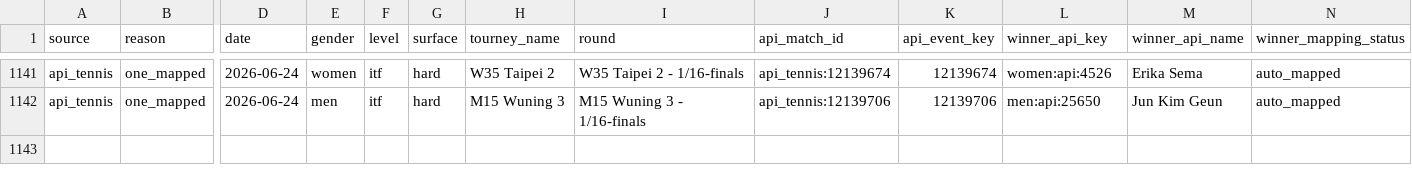
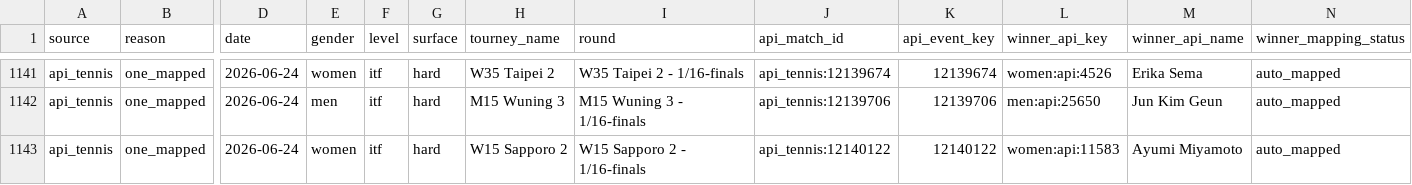
Before and after one commit to jakobm121/TLE, a CSV file: data/reports/canonical/api_merge_skipped.csv, drawn as a sheet; only a part is shown, gaps mark what is left out; rows hold the shown columns only; the diff names each change by its address in the sheet, - before the commit and + after, or states it on an @@ line.

```diff
--- a/data/reports/canonical/api_merge_skipped.csv
+++ b/data/reports/canonical/api_merge_skipped.csv
+row 1143: api_tennis | one_mapped | 2026-06-24 | women | itf | hard | W15 Sapporo 2 | W15 Sapporo 2 - 1/16-finals | api_tennis:12140122 | 12140122 | women:api:11583 | Ayumi Miyamoto | auto_mapped
```
Also changed, not shown: data/reports/api_tennis/player_mapping_candidates.csv, data/reports/api_tennis/player_mapping_review.csv, 31 other files.
